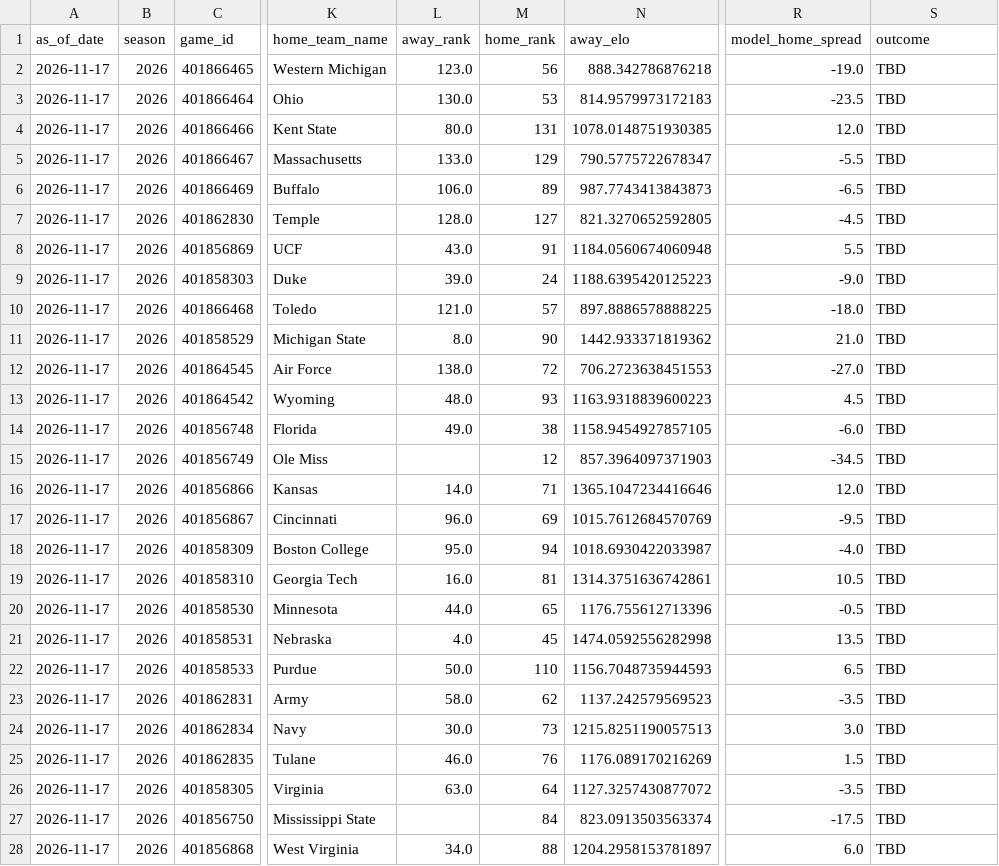
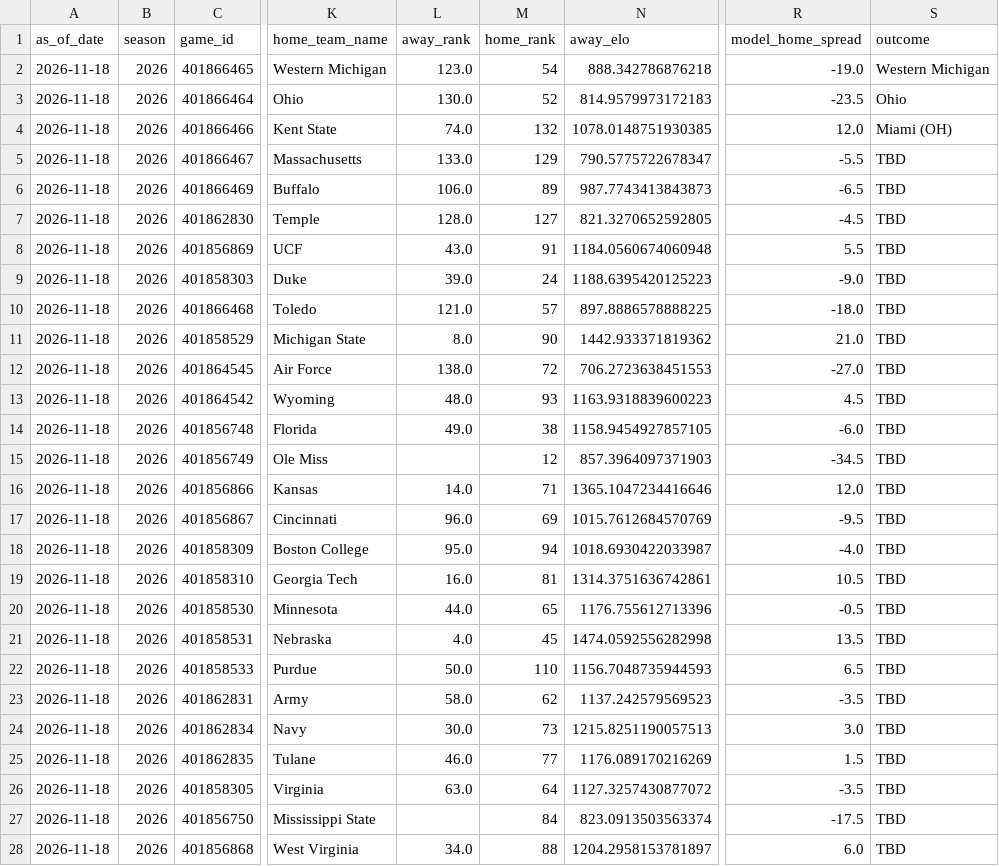
Before and after one commit to schwill2018/schwill2018.github.io, a CSV file: assets/data/fbs-elo/weekly_projections.csv, drawn as a sheet; only a part is shown, gaps mark what is left out; the diff covers the shown part only; the diff names each change by its address in the sheet, - before the commit and + after, or states it on an @@ line.

```diff
--- a/assets/data/fbs-elo/weekly_projections.csv
+++ b/assets/data/fbs-elo/weekly_projections.csv
-A2:A28 (as_of_date): 2026-11-17
+A2:A28 (as_of_date): 2026-11-18
-M2 (home_rank): 56
+M2 (home_rank): 54
-S2 (outcome): TBD
+S2 (outcome): Western Michigan
-M3 (home_rank): 53
+M3 (home_rank): 52
-S3 (outcome): TBD
+S3 (outcome): Ohio
-L4 (away_rank): 80.0
+L4 (away_rank): 74.0
-M4 (home_rank): 131
+M4 (home_rank): 132
-S4 (outcome): TBD
+S4 (outcome): Miami (OH)
-M25 (home_rank): 76
+M25 (home_rank): 77
```
Also changed, not shown: 51 edited cells elsewhere in this file, assets/data/fbs-elo/current_elo_rankings.csv, 1 other file.
